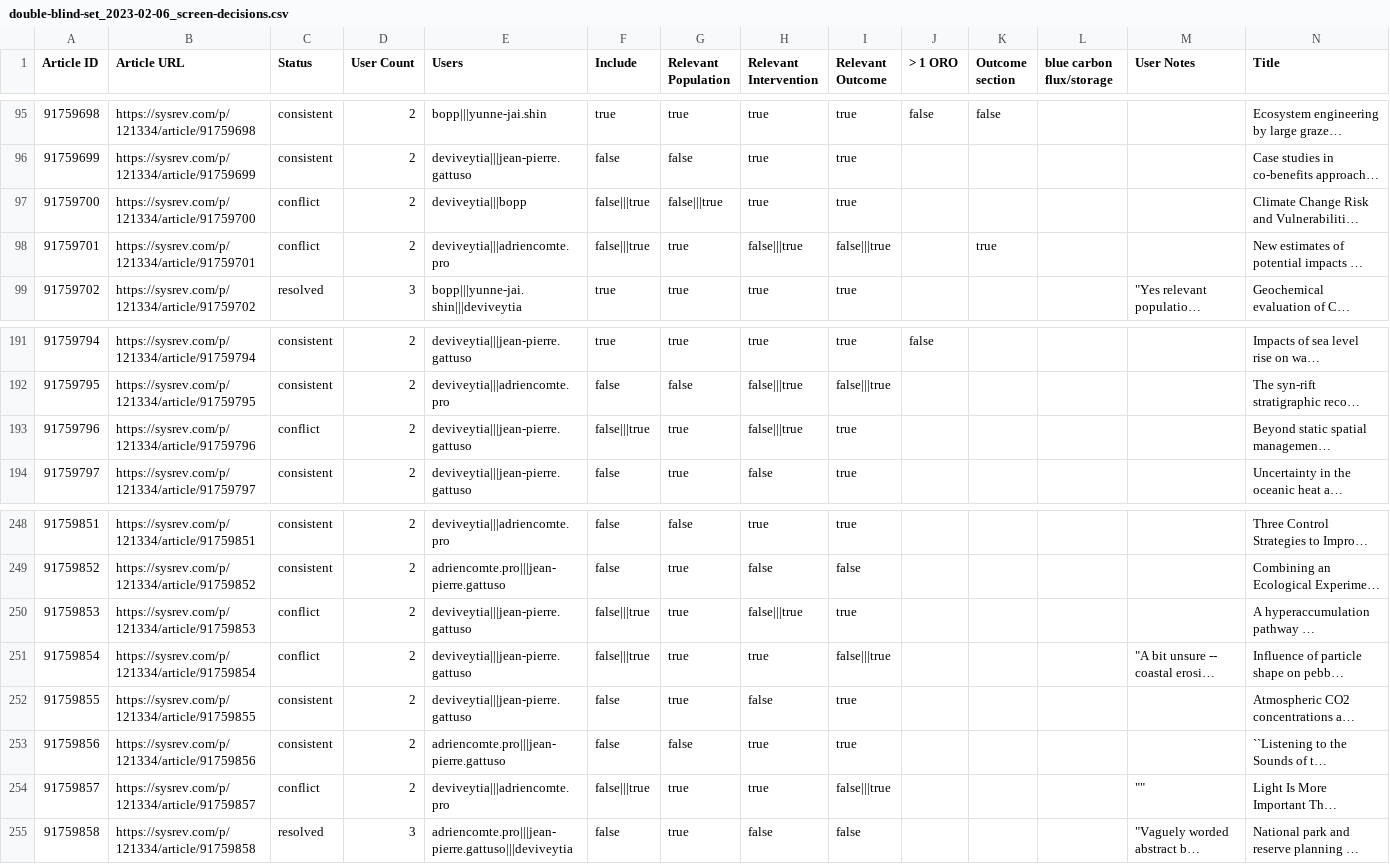
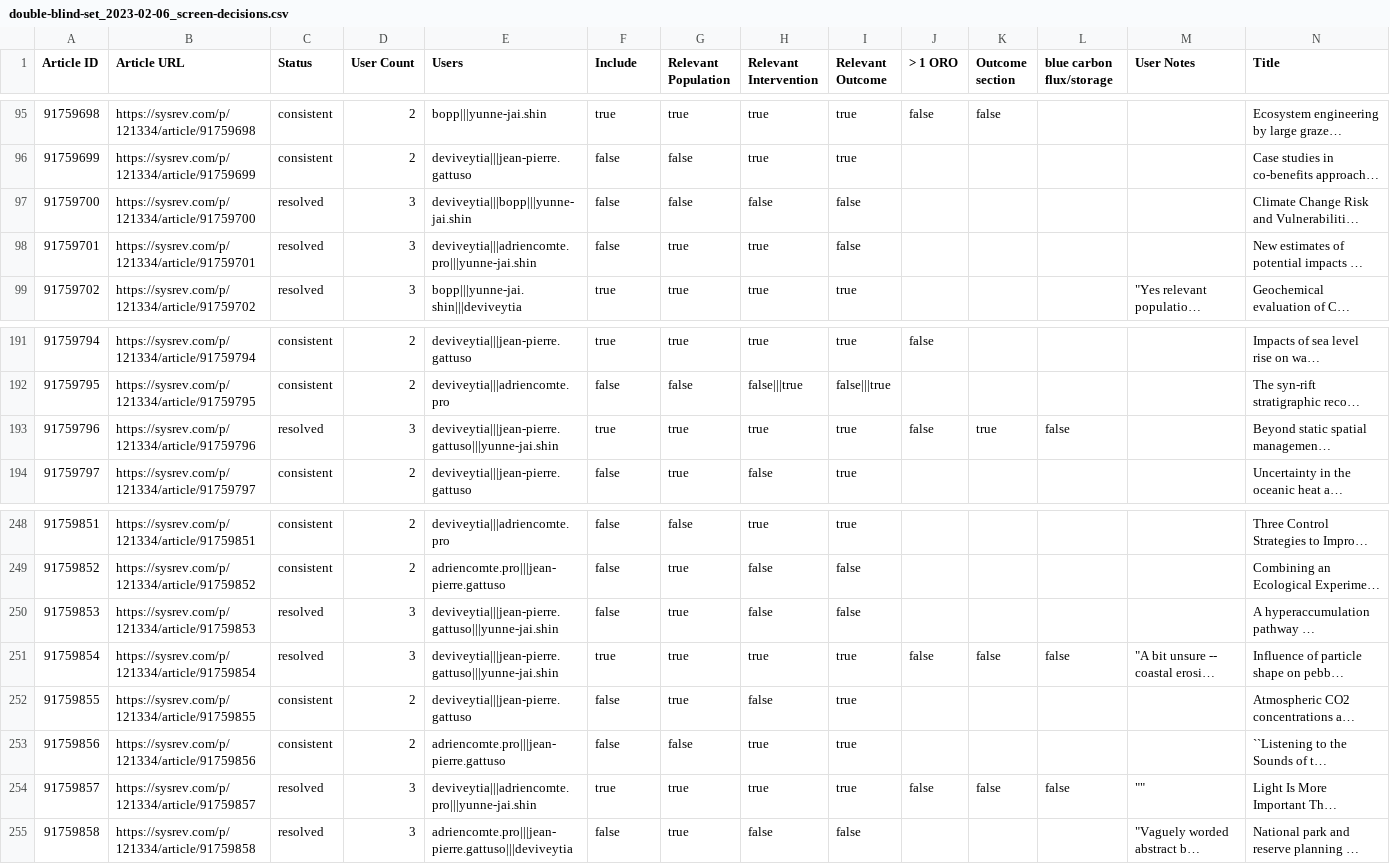
Before and after one commit to dveytia/OBS_systematic_map, a CSV file: data/derived-data/screening/screened-records/double-blind-set_2023-02-06_screen-decisions.csv, drawn as a sheet; only a part is shown, gaps mark what is left out; long unchanged cells end in …; the diff covers the shown part only; the diff names each change by its address in the sheet, - before the commit and + after, or states it on an @@ line.

```diff
--- a/data/derived-data/screening/screened-records/double-blind-set_2023-02-06_screen-decisions.csv
+++ b/data/derived-data/screening/screened-records/double-blind-set_2023-02-06_screen-decisions.csv
-C97:C98 (Status): conflict
+C97:C98 (Status): resolved
-D97:D98 (User Count): 2
+D97:D98 (User Count): 3
-E97 (Users): deviveytia|||bopp
+E97 (Users): deviveytia|||bopp|||yunne-jai.shin
-F97:F98 (Include): false|||true
+F97:F98 (Include): false
-G97 (Relevant Population): false|||true
+G97 (Relevant Population): false
-H97 (Relevant Intervention): true
+H97 (Relevant Intervention): false
-I97 (Relevant Outcome): true
+I97 (Relevant Outcome): false
-E98 (Users): deviveytia|||adriencomte.pro
+E98 (Users): deviveytia|||adriencomte.pro|||yunne-jai.shin
-H98 (Relevant Intervention): false|||true
+H98 (Relevant Intervention): true
-I98 (Relevant Outcome): false|||true
+I98 (Relevant Outcome): false
-K98 (Outcome section): true
+K98 (Outcome section): (empty)
-C193 (Status): conflict
+C193 (Status): resolved
-D193 (User Count): 2
+D193 (User Count): 3
-E193 (Users): deviveytia|||jean-pierre.gattuso
+E193 (Users): deviveytia|||jean-pierre.gattuso|||yunne-jai.shin
-F193 (Include): false|||true
+F193 (Include): true
-H193 (Relevant Intervention): false|||true
+H193 (Relevant Intervention): true
-J193 (> 1 ORO): (empty)
+J193 (> 1 ORO): false
-K193 (Outcome section): (empty)
+K193 (Outcome section): true
-L193 (blue carbon flux/storage): (empty)
+L193 (blue carbon flux/storage): false
-C250:C251 (Status): conflict
+C250:C251 (Status): resolved
-D250:D251 (User Count): 2
+D250:D251 (User Count): 3
-E250:E251 (Users): deviveytia|||jean-pierre.gattuso
+E250:E251 (Users): deviveytia|||jean-pierre.gattuso|||yunne-jai.shin
-F250 (Include): false|||true
+F250 (Include): false
-H250 (Relevant Intervention): false|||true
+H250 (Relevant Intervention): false
-I250 (Relevant Outcome): true
+I250 (Relevant Outcome): false
-F251 (Include): false|||true
+F251 (Include): true
-I251 (Relevant Outcome): false|||true
+I251 (Relevant Outcome): true
-J251 (> 1 ORO): (empty)
+J251 (> 1 ORO): false
-K251 (Outcome section): (empty)
+K251 (Outcome section): false
-L251 (blue carbon flux/storage): (empty)
+L251 (blue carbon flux/storage): false
-C254 (Status): conflict
+C254 (Status): resolved
-D254 (User Count): 2
+D254 (User Count): 3
-E254 (Users): deviveytia|||adriencomte.pro
+E254 (Users): deviveytia|||adriencomte.pro|||yunne-jai.shin
-F254 (Include): false|||true
+F254 (Include): true
-I254 (Relevant Outcome): false|||true
+I254 (Relevant Outcome): true
-J254 (> 1 ORO): (empty)
+J254 (> 1 ORO): false
-K254 (Outcome section): (empty)
+K254 (Outcome section): false
-L254 (blue carbon flux/storage): (empty)
+L254 (blue carbon flux/storage): false
```
Also changed, not shown: 151 edited cells elsewhere in this file, 3 other files.
